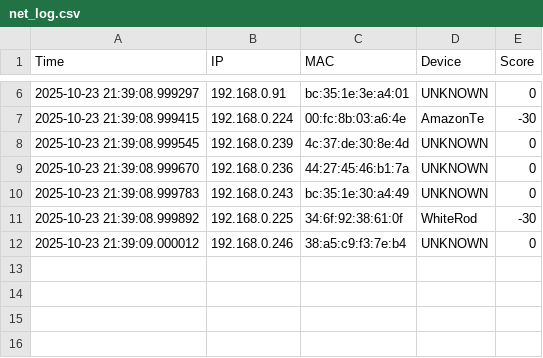
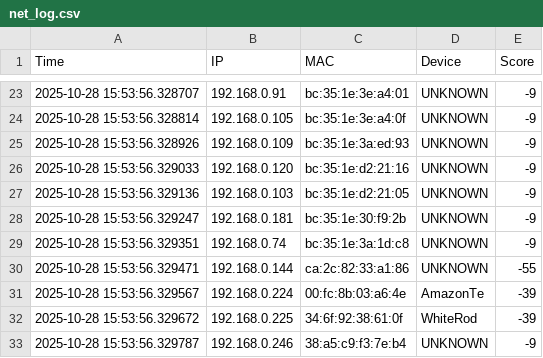
Before and after one commit to antohi/NetPulse, a CSV file: logs/net_log.csv, drawn as a sheet; only a part is shown, gaps mark what is left out; the diff covers the shown part only.

Commit message:
Fixed bug in score UI config where it was taking user input as a string instead of int

```diff
--- a/logs/net_log.csv
+++ b/logs/net_log.csv
@@ -6,7 +23,11 @@ Time,IP,MAC,Device,Score
-2025-10-23 21:39:08.999297,192.168.0.91,bc:35:1e:3e:a4:01,UNKNOWN,0
-2025-10-23 21:39:08.999415,192.168.0.224,00:fc:8b:03:a6:4e,AmazonTe,-30
-2025-10-23 21:39:08.999545,192.168.0.239,4c:37:de:30:8e:4d,UNKNOWN,0
-2025-10-23 21:39:08.999670,192.168.0.236,44:27:45:46:b1:7a,UNKNOWN,0
-2025-10-23 21:39:08.999783,192.168.0.243,bc:35:1e:30:a4:49,UNKNOWN,0
-2025-10-23 21:39:08.999892,192.168.0.225,34:6f:92:38:61:0f,WhiteRod,-30
-2025-10-23 21:39:09.000012,192.168.0.246,38:a5:c9:f3:7e:b4,UNKNOWN,0
+2025-10-28 15:53:56.328707,192.168.0.91,bc:35:1e:3e:a4:01,UNKNOWN,-9
+2025-10-28 15:53:56.328814,192.168.0.105,bc:35:1e:3e:a4:0f,UNKNOWN,-9
+2025-10-28 15:53:56.328926,192.168.0.109,bc:35:1e:3a:ed:93,UNKNOWN,-9
+2025-10-28 15:53:56.329033,192.168.0.120,bc:35:1e:d2:21:16,UNKNOWN,-9
+2025-10-28 15:53:56.329136,192.168.0.103,bc:35:1e:d2:21:05,UNKNOWN,-9
+2025-10-28 15:53:56.329247,192.168.0.181,bc:35:1e:30:f9:2b,UNKNOWN,-9
+2025-10-28 15:53:56.329351,192.168.0.74,bc:35:1e:3a:1d:c8,UNKNOWN,-9
+2025-10-28 15:53:56.329471,192.168.0.144,ca:2c:82:33:a1:86,UNKNOWN,-55
+2025-10-28 15:53:56.329567,192.168.0.224,00:fc:8b:03:a6:4e,AmazonTe,-39
+2025-10-28 15:53:56.329672,192.168.0.225,34:6f:92:38:61:0f,WhiteRod,-39
+2025-10-28 15:53:56.329787,192.168.0.246,38:a5:c9:f3:7e:b4,UNKNOWN,-9
```
Also changed, not shown: 17 added rows and 8 edited cells elsewhere in this file, 2 other files.
